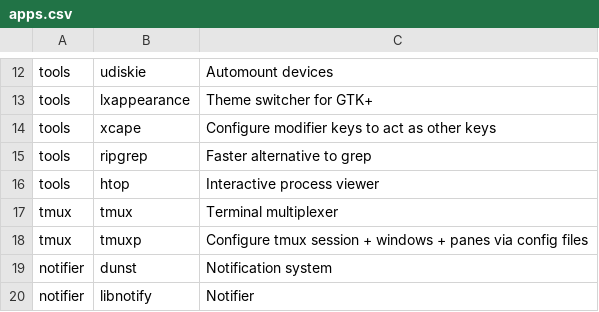
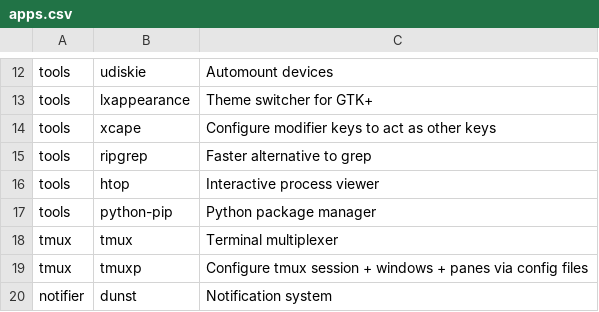
Before and after one commit to btlarkin/arch_installer, a CSV file: apps.csv, drawn as a sheet; only a part is shown, gaps mark what is left out; the shorter side is filled out with more unchanged rows; the diff names each change by its address in the sheet, - before the commit and + after, or states it on an @@ line.

```diff
--- a/apps.csv
+++ b/apps.csv
+row 17: tools | python-pip | Python package manager
```
Also changed, not shown: 3 other files.
